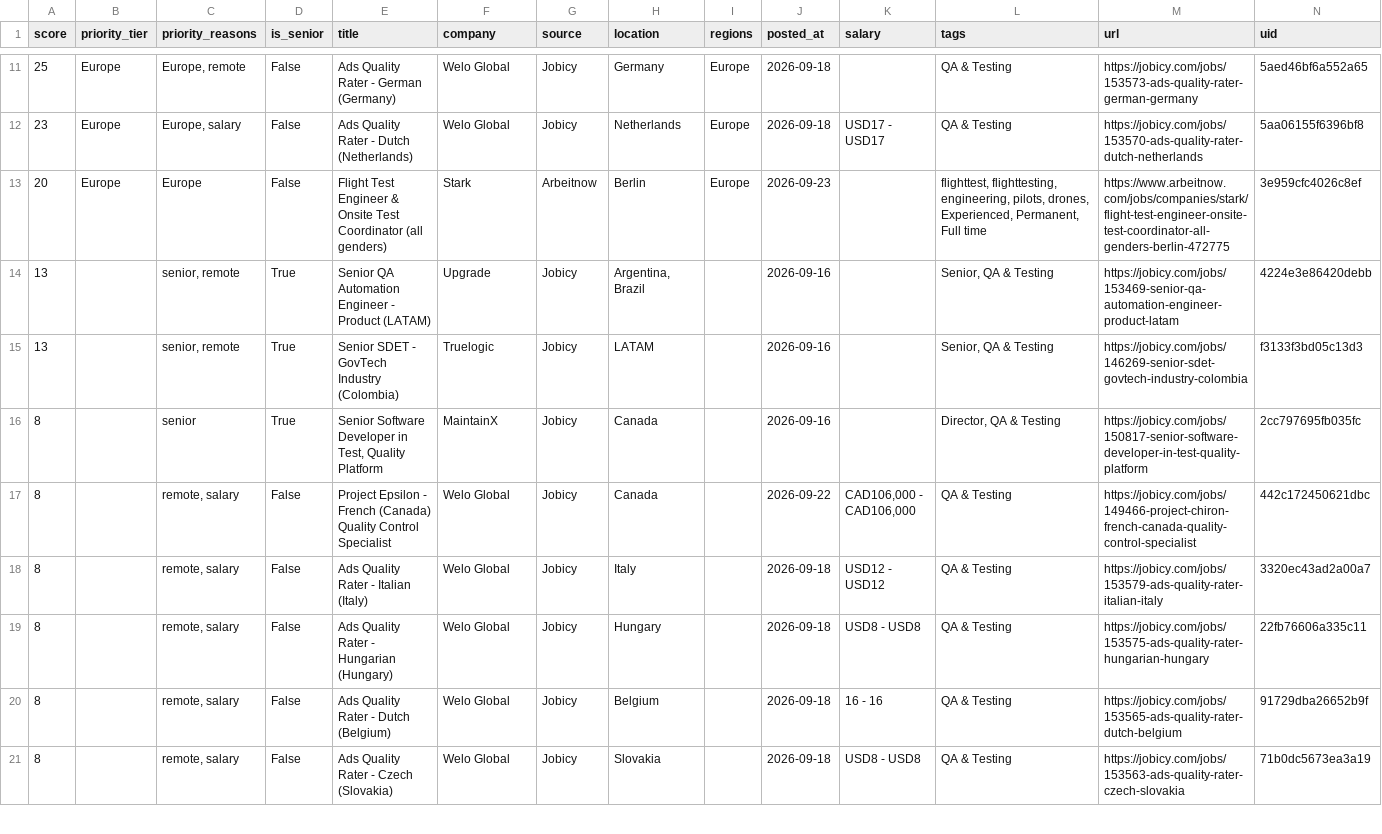
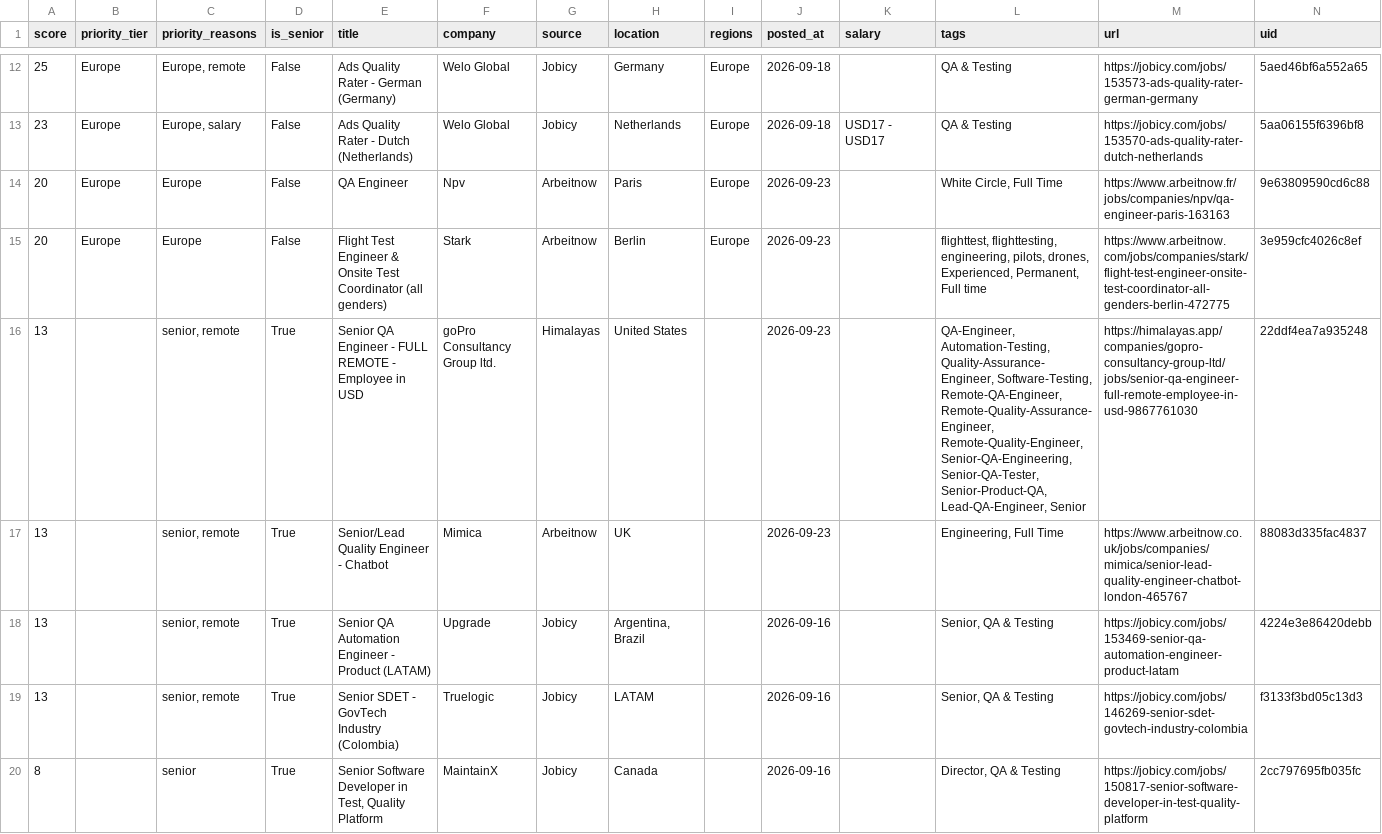
Before and after one commit to alif16syafri/job-scanner, a CSV file: output/qa_jobs.csv, drawn as a sheet; only a part is shown, gaps mark what is left out; the shorter side is filled out with more unchanged rows; the diff covers the shown part only; the diff names each change by its address in the sheet, - before the commit and + after, or states it on an @@ line.

```diff
--- a/output/qa_jobs.csv
+++ b/output/qa_jobs.csv
+row 14: 20 | Europe | Europe | False | QA Engineer | Npv | Arbeitnow | Paris | Europe | 2026-09-23 |  | White Circle, Full Time | https://www.arbeitnow.fr/jobs/companies/npv/qa-engineer-paris-163163 | 9e63809590cd6c88
+row 16: 13 |  | senior, remote | True | Senior QA Engineer - FULL REMOTE - Employee in USD | goPro Consultancy Group ltd. | Himalayas | United States |  | 2026-09-23 |  | QA-Engineer, Automation-Testing, Quality-Assurance-Engineer, Software-Testing, Remote-QA-Engineer, Remote-Quality-Assurance-Engineer, Remote-Quality-Engineer, Senior-QA-Engineering, Senior-QA-Tester, Senior-Product-QA, Lead-QA-Engineer, Senior | https://himalayas.app/companies/gopro-consultancy-group-ltd/jobs/senior-qa-engineer-full-remote-employee-in-usd-9867761030 | 22ddf4ea7a935248
+row 17: 13 |  | senior, remote | True | Senior/Lead Quality Engineer - Chatbot | Mimica | Arbeitnow | UK |  | 2026-09-23 |  | Engineering, Full Time | https://www.arbeitnow.co.uk/jobs/companies/mimica/senior-lead-quality-engineer-chatbot-london-465767 | 88083d335fac4837
```
Also changed, not shown: 3 added rows, 1 removed row and 7 edited cells elsewhere in this file, 2 other files.
